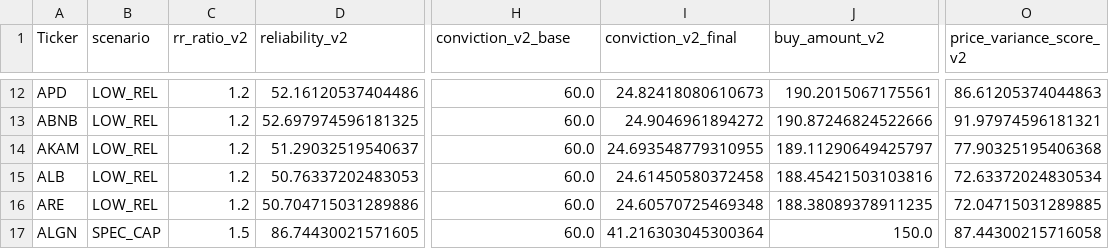
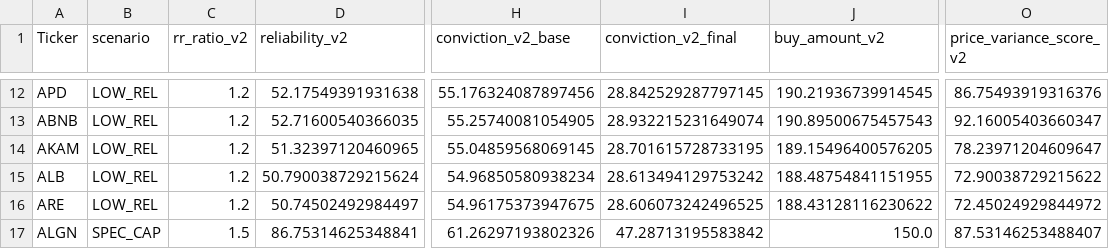
Before and after one commit to asafamos/stock-scout, a CSV file: v2_e2e_sample.csv, drawn as a sheet; only a part is shown, gaps mark what is left out; the diff covers the shown part only; the diff names each change by its address in the sheet, - before the commit and + after, or states it on an @@ line.

```diff
--- a/v2_e2e_sample.csv
+++ b/v2_e2e_sample.csv
-D12 (reliability_v2): 52.16120537404486
+D12 (reliability_v2): 52.17549391931638
-H12 (conviction_v2_base): 60.0
+H12 (conviction_v2_base): 55.176324087897456
-I12 (conviction_v2_final): 24.82418080610673
+I12 (conviction_v2_final): 28.842529287797145
-J12 (buy_amount_v2): 190.2015067175561
+J12 (buy_amount_v2): 190.21936739914545
-O12 (price_variance_score_v2): 86.61205374044863
+O12 (price_variance_score_v2): 86.75493919316376
-D13 (reliability_v2): 52.697974596181325
+D13 (reliability_v2): 52.71600540366035
-H13 (conviction_v2_base): 60.0
+H13 (conviction_v2_base): 55.25740081054905
-I13 (conviction_v2_final): 24.9046961894272
+I13 (conviction_v2_final): 28.932215231649074
-J13 (buy_amount_v2): 190.87246824522666
+J13 (buy_amount_v2): 190.89500675457543
-O13 (price_variance_score_v2): 91.97974596181321
+O13 (price_variance_score_v2): 92.16005403660347
-D14 (reliability_v2): 51.29032519540637
+D14 (reliability_v2): 51.32397120460965
-H14 (conviction_v2_base): 60.0
+H14 (conviction_v2_base): 55.04859568069145
-I14 (conviction_v2_final): 24.693548779310955
+I14 (conviction_v2_final): 28.701615728733195
-J14 (buy_amount_v2): 189.11290649425797
+J14 (buy_amount_v2): 189.15496400576205
-O14 (price_variance_score_v2): 77.90325195406368
+O14 (price_variance_score_v2): 78.23971204609647
-D15 (reliability_v2): 50.76337202483053
+D15 (reliability_v2): 50.790038729215624
-H15 (conviction_v2_base): 60.0
+H15 (conviction_v2_base): 54.96850580938234
-I15 (conviction_v2_final): 24.61450580372458
+I15 (conviction_v2_final): 28.613494129753242
-J15 (buy_amount_v2): 188.45421503103816
+J15 (buy_amount_v2): 188.48754841151955
-O15 (price_variance_score_v2): 72.63372024830534
+O15 (price_variance_score_v2): 72.90038729215622
-D16 (reliability_v2): 50.704715031289886
+D16 (reliability_v2): 50.74502492984497
-H16 (conviction_v2_base): 60.0
+H16 (conviction_v2_base): 54.96175373947675
-I16 (conviction_v2_final): 24.60570725469348
+I16 (conviction_v2_final): 28.606073242496525
-J16 (buy_amount_v2): 188.38089378911235
+J16 (buy_amount_v2): 188.43128116230622
-O16 (price_variance_score_v2): 72.04715031289885
+O16 (price_variance_score_v2): 72.45024929844972
-D17 (reliability_v2): 86.74430021571605
+D17 (reliability_v2): 86.75314625348841
-H17 (conviction_v2_base): 60.0
+H17 (conviction_v2_base): 61.26297193802326
-I17 (conviction_v2_final): 41.216303045300364
+I17 (conviction_v2_final): 47.28713195583842
-O17 (price_variance_score_v2): 87.44300215716058
+O17 (price_variance_score_v2): 87.53146253488407
```
Also changed, not shown: 82 edited cells elsewhere in this file, 9 other files.
